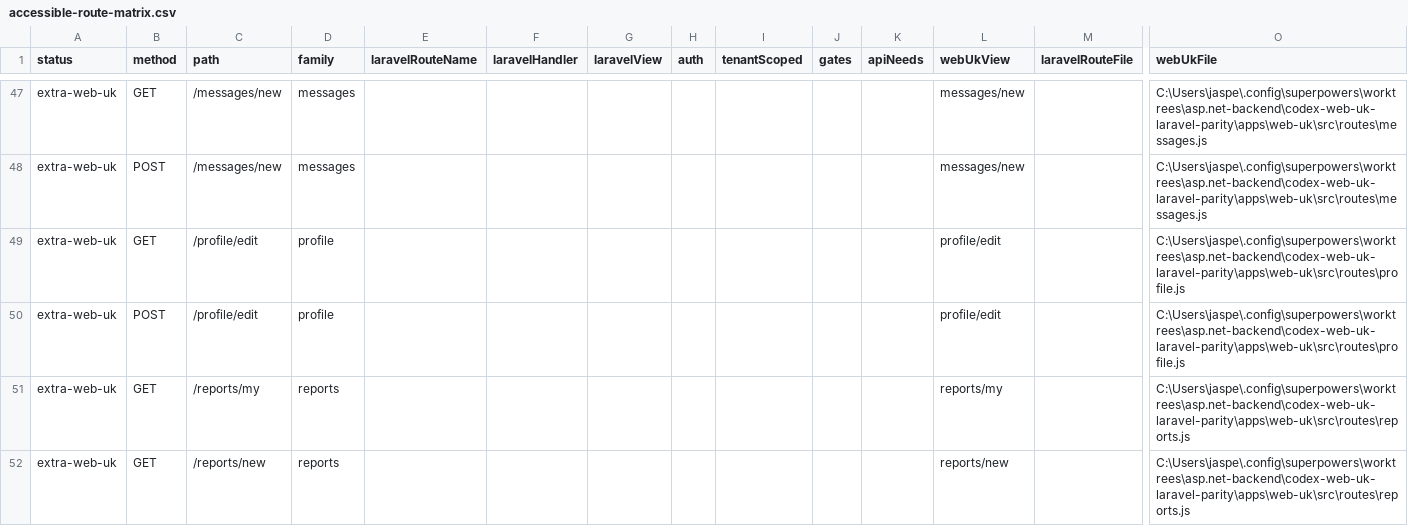
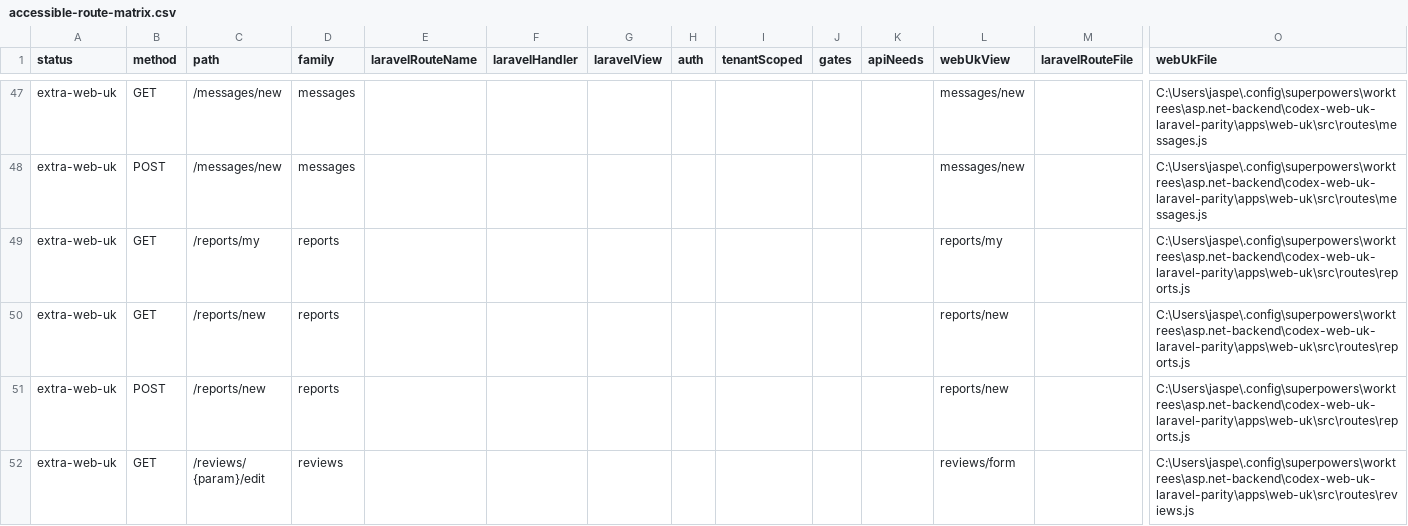
Before and after one commit to jasperfordesq-ai/api.project-nexus.net, a CSV file: apps/web-uk/docs/generated/accessible-route-matrix.csv, drawn as a sheet; only a part is shown, gaps mark what is left out; the shorter side is filled out with more unchanged rows; rows hold the shown columns only; the diff names each change by its address in the sheet, - before the commit and + after, or states it on an @@ line.

Commit message:
fix: remove legacy profile edit aliases

```diff
--- a/apps/web-uk/docs/generated/accessible-route-matrix.csv
+++ b/apps/web-uk/docs/generated/accessible-route-matrix.csv
-row 49: extra-web-uk | GET | /profile/edit | profile |  |  |  |  |  |  |  | profile/edit |  | C:\Users\jaspe\.config\superpowers\worktrees\asp.net-backend\codex-web-uk-laravel-parity\apps\web-uk\src\routes\profile.js
-row 50: extra-web-uk | POST | /profile/edit | profile |  |  |  |  |  |  |  | profile/edit |  | C:\Users\jaspe\.config\superpowers\worktrees\asp.net-backend\codex-web-uk-laravel-parity\apps\web-uk\src\routes\profile.js
```
Also changed, not shown: 10 other files.
